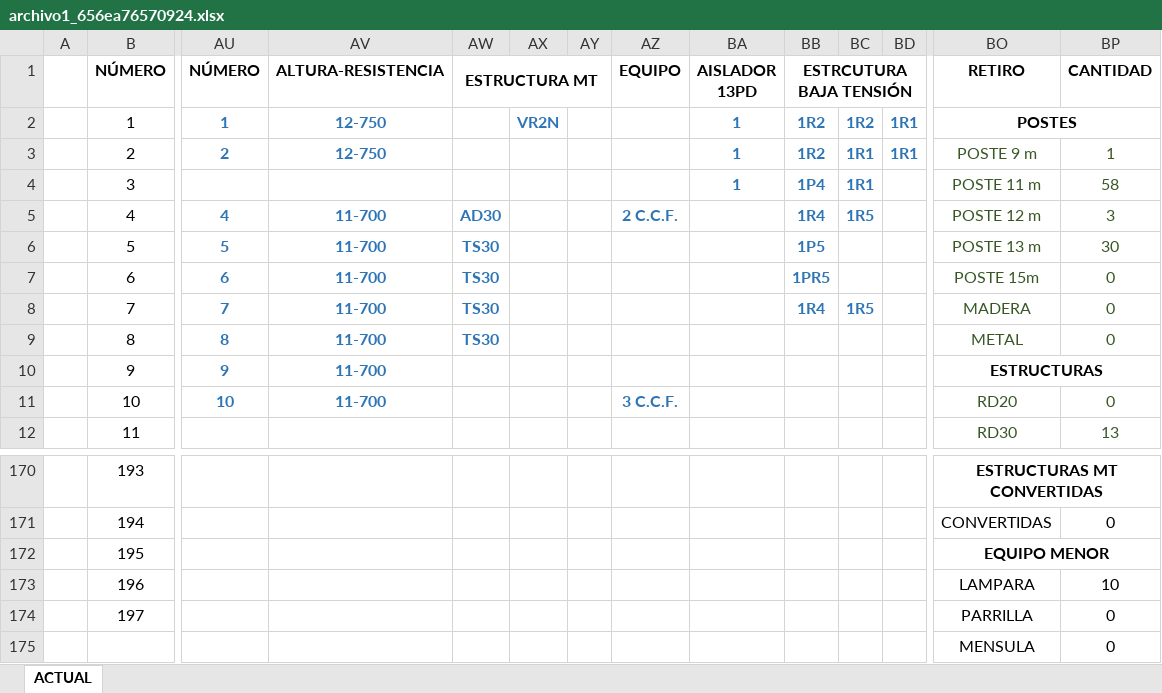
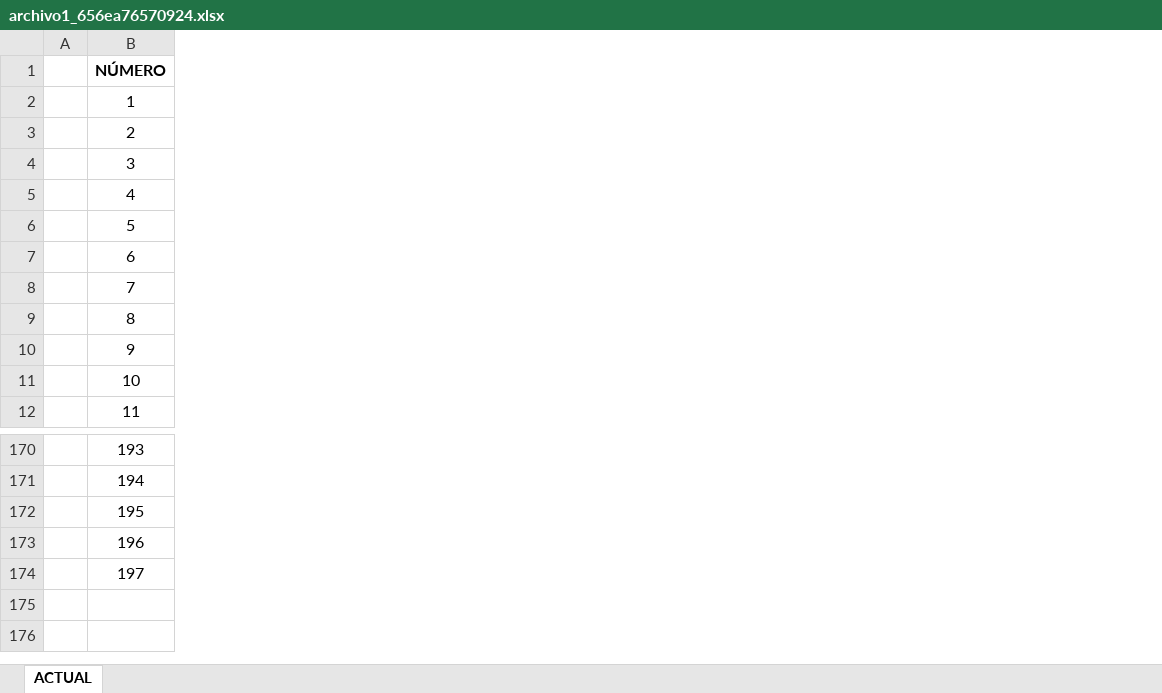
Before and after one commit to Kevin-Barrera/Proyect-CFE-2.0, an Excel workbook: Archivos/archivo1_656ea76570924.xlsx, sheet ACTUAL, drawn as a sheet; only a part is shown, gaps mark what is left out; values as stored, in another font and other column widths than the file's, no borders; conditional formats not drawn; rows hold the shown columns only; the diff covers the shown part only; the diff names each change by its address in the sheet, - before the commit and + after, or states it on an @@ line.

```diff
--- a/Archivos/archivo1_656ea76570924.xlsx (sheet ACTUAL)
+++ b/Archivos/archivo1_656ea76570924.xlsx (sheet ACTUAL)
-column AU (NÚMERO), rows 2-11: 1 | 2 |  | 4 | 5 | 6 | 7 | 8 | 9 | 10
-column AV (ALTURA-RESISTENCIA), rows 2-11: 12-750 | 12-750 |  | 11-700 | 11-700 | 11-700 | 11-700 | 11-700 | 11-700 | 11-700
-column AW (ESTRUCTURA MT), rows 5-9: AD30 | TS30 | TS30 | TS30 | TS30
-column AX, row 2: VR2N
-column AY, empty
-column AZ (EQUIPO), rows 5-11: 2 C.C.F. |  |  |  |  |  | 3 C.C.F.
-column BA (AISLADOR 13PD), rows 2-4: all 1
-column BB (ESTRCUTURA BAJA TENSIÓN), rows 2-8: 1R2 | 1R2 | 1P4 | 1R4 | 1P5 | 1PR5 | 1R4
-column BC, rows 2-8: 1R2 | 1R1 | 1R1 | 1R5 |  |  | 1R5
-column BD, rows 2-3: 1R1 | 1R1
-column BO (RETIRO), rows 2-12: POSTES | POSTE 9 m | POSTE 11 m | POSTE 12 m | POSTE 13 m | POSTE 15m | MADERA | METAL | ESTRUCTURAS | RD20 | RD30; rows 170-174: ESTRUCTURAS MT CONVERTIDAS | CONVERTIDAS | EQUIPO MENOR | LAMPARA | PARRILLA
-column BP (CANTIDAD), rows 3-12: 1 | 58 | 3 | 30 | 0 | 0 | 0 |  | 0 | 13; rows 171-174: 0 |  | 10 | 0
-row 175:  |  |  |  |  |  |  |  |  |  |  |  | MENSULA | 0
```
Also changed, not shown: 11 removed columns and 10 edited cells elsewhere in this sheet, formulas that keep their value, Archivos/REPORTE FINAL.xlsx, Archivos/archivo2_656ea76570cec.xlsx, 5 other files.
